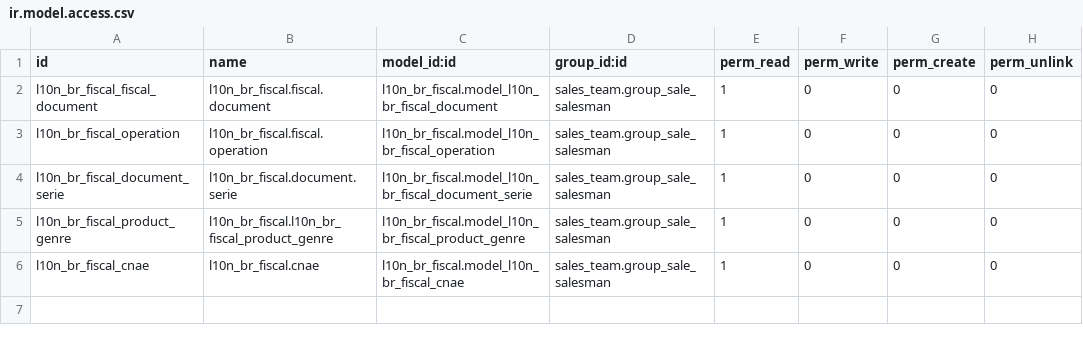
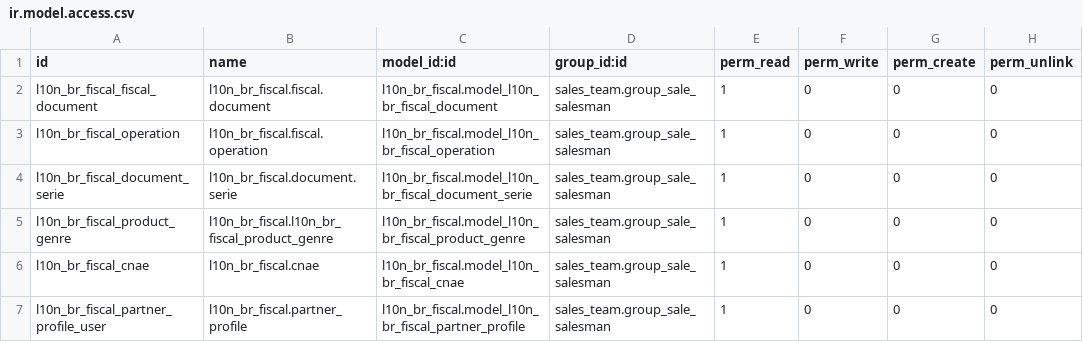
Before and after one commit to akretion/l10n_brazil, a CSV file: l10n_br_sale/security/ir.model.access.csv, drawn as a sheet.

Commit message:
Fix: partner access to sales user

```diff
--- a/l10n_br_sale/security/ir.model.access.csv
+++ b/l10n_br_sale/security/ir.model.access.csv
@@ -6 +6,2 @@
 "l10n_br_fiscal_cnae","l10n_br_fiscal.cnae","l10n_br_fiscal.model_l10n_br_fiscal_cnae","sales_team.group_sale_salesman",1,0,0,0
+"l10n_br_fiscal_partner_profile_user","l10n_br_fiscal.partner_profile","l10n_br_fiscal.model_l10n_br_fiscal_partner_profile","sales_team.group_sale_salesman",1,0,0,0
```
